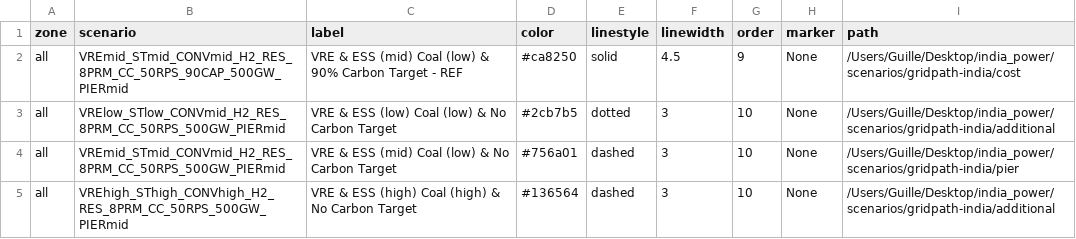
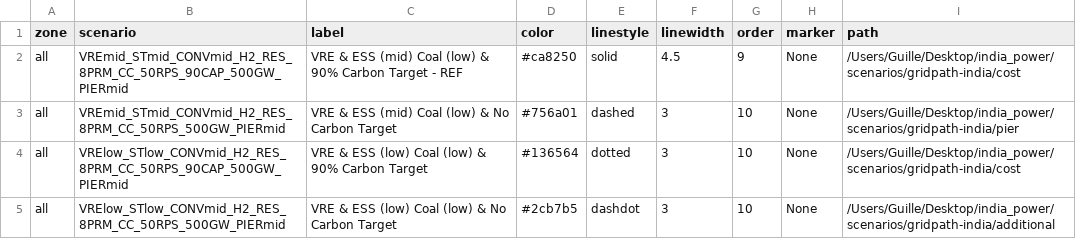
Before and after one commit to cetlab-ucsb/gridpath_india_viz, a CSV file: csvs/additional_1-scenario_labels.csv, drawn as a sheet.

```diff
--- a/csvs/additional_1-scenario_labels.csv
+++ b/csvs/additional_1-scenario_labels.csv
@@ -2,4 +2,4 @@ zone,scenario,label,color,linestyle,linewidth,order,marker,path
 all,VREmid_STmid_CONVmid_H2_RES_8PRM_CC_50RPS_90CAP_500GW_PIERmid,VRE & ESS (mid) Coal (low) & 90% Carbon Target - REF,#ca8250,solid,4.5,9,None,/Users/Guille/Desktop/india_power/scenarios/gridpath-india/cost
-all,VRElow_STlow_CONVmid_H2_RES_8PRM_CC_50RPS_500GW_PIERmid,VRE & ESS (low) Coal (low) & No Carbon Target,#2cb7b5,dotted,3,10,None,/Users/Guille/Desktop/india_power/scenarios/gridpath-india/additional
 all,VREmid_STmid_CONVmid_H2_RES_8PRM_CC_50RPS_500GW_PIERmid,VRE & ESS (mid) Coal (low) & No Carbon Target,#756a01,dashed,3,10,None,/Users/Guille/Desktop/india_power/scenarios/gridpath-india/pier
-all,VREhigh_SThigh_CONVhigh_H2_RES_8PRM_CC_50RPS_500GW_PIERmid,VRE & ESS (high) Coal (high) & No Carbon Target,#136564,dashed,3,10,None,/Users/Guille/Desktop/india_power/scenarios/gridpath-india/additional
+all,VRElow_STlow_CONVmid_H2_RES_8PRM_CC_50RPS_90CAP_500GW_PIERmid,VRE & ESS (low) Coal (low) & 90% Carbon Target,#136564,dotted,3,10,None,/Users/Guille/Desktop/india_power/scenarios/gridpath-india/cost
+all,VRElow_STlow_CONVmid_H2_RES_8PRM_CC_50RPS_500GW_PIERmid,VRE & ESS (low) Coal (low) & No Carbon Target,#2cb7b5,dashdot,3,10,None,/Users/Guille/Desktop/india_power/scenarios/gridpath-india/additional
```
Also changed, not shown: csvs/pollution-scenario_labels.csv, 16 other files.
